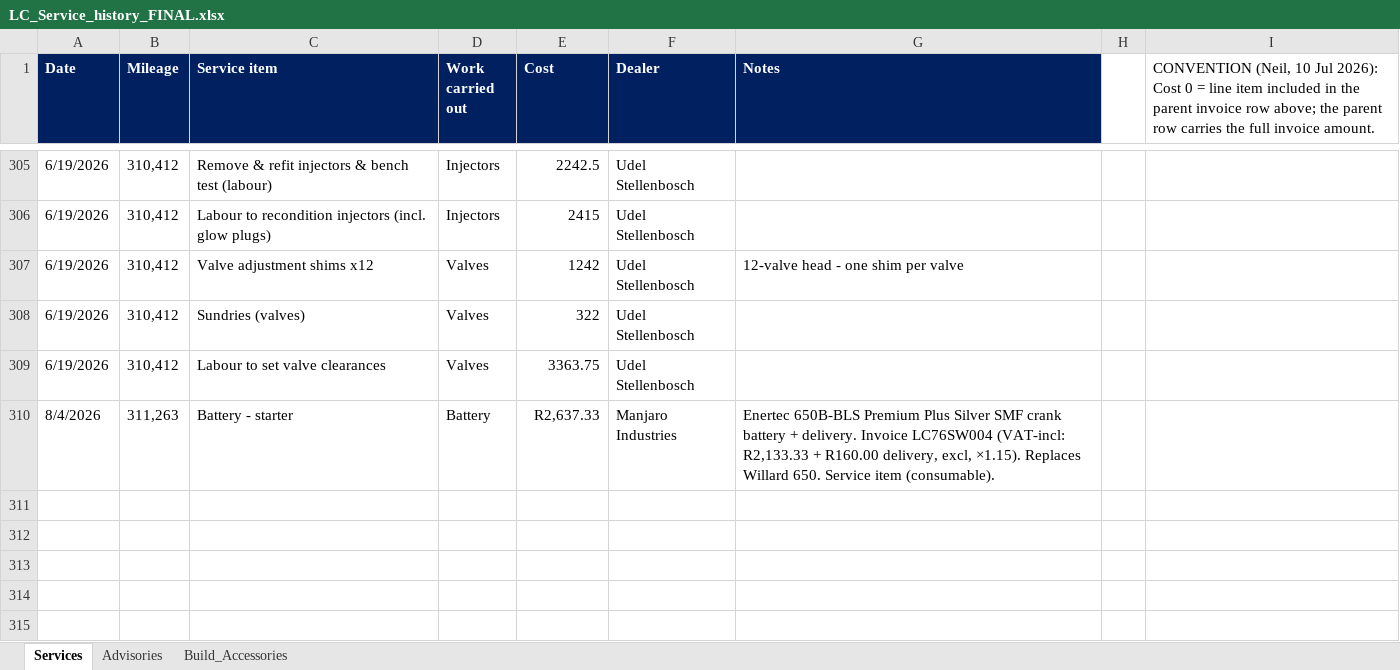
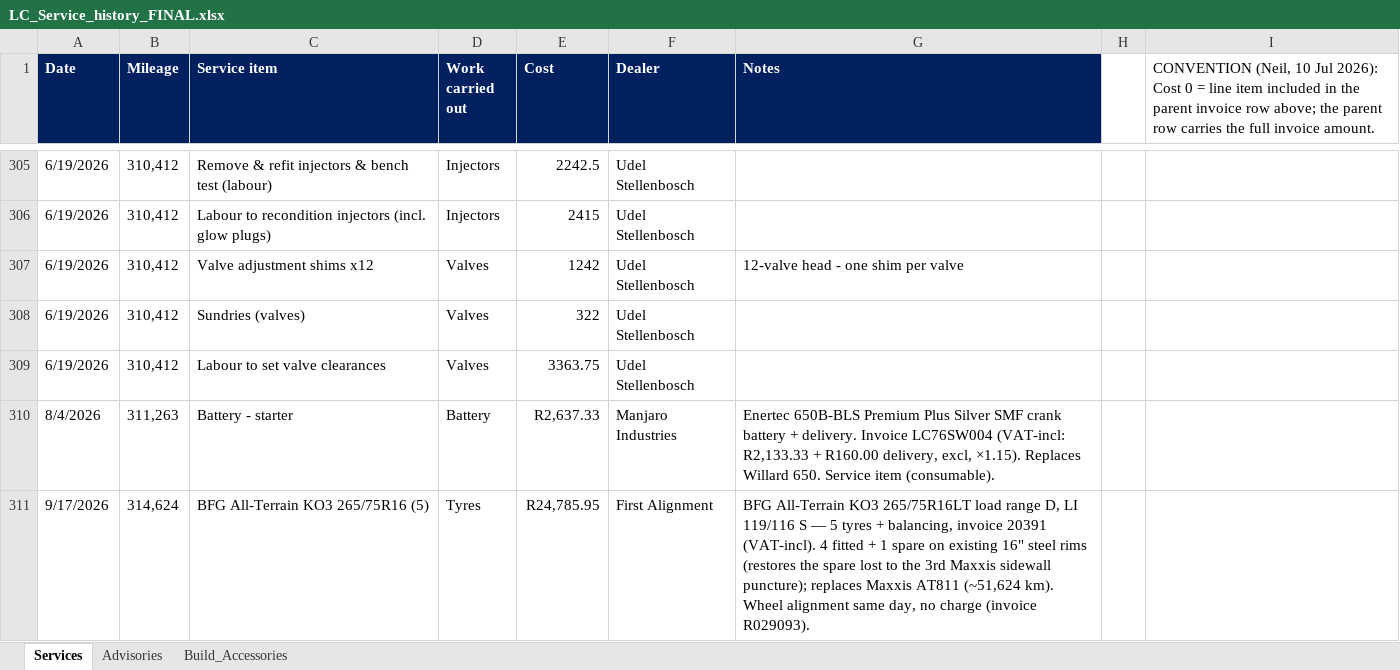
Before and after one commit to Overlandslabs/Consumption, an Excel workbook: LC_Service_history_FINAL.xlsx, sheet Services, drawn as a sheet; only a part is shown, gaps mark what is left out; values as stored, in another font and other column widths than the file's, no borders; the diff names each change by its address in the sheet, - before the commit and + after, or states it on an @@ line.

```diff
--- a/LC_Service_history_FINAL.xlsx (sheet Services)
+++ b/LC_Service_history_FINAL.xlsx (sheet Services)
+row 311: 9/17/2026 | 314,624 | BFG All-Terrain KO3 265/75R16 (5) | Tyres | R24,785.95 | First Alignment | BFG All-Terrain KO3 265/75R16LT load range D, LI 119/116 S — 5 tyres + balancing, invoice 20391 (VAT-incl). 4 fitted + 1 spare on existing 16" steel rims (restores the spare lost to the 3rd Maxxis sidewall puncture); replaces Maxxis AT811 (~51,624 km). Wheel alignment same day, no charge (invoice R029093).
```
Also changed, not shown: 2 other files.
